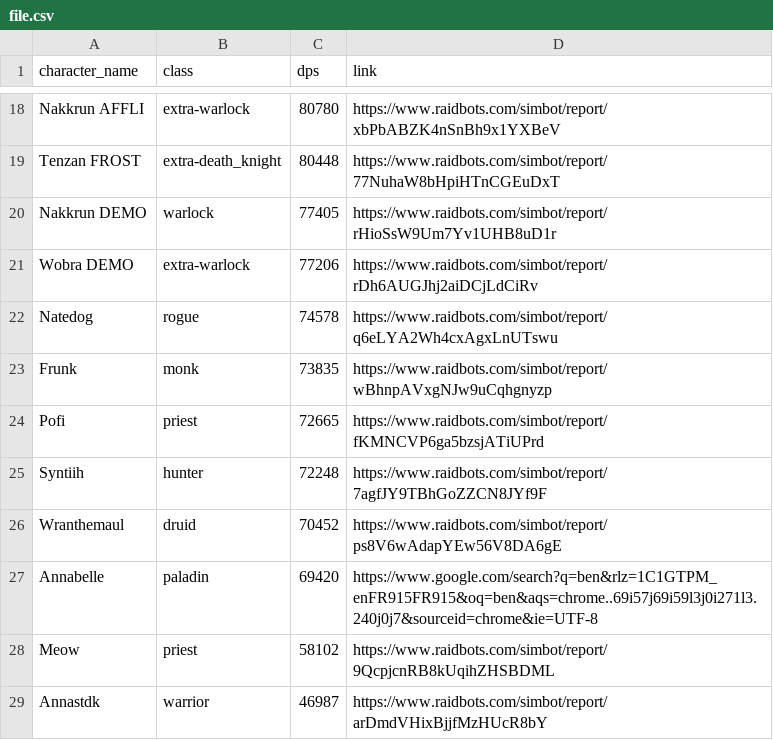
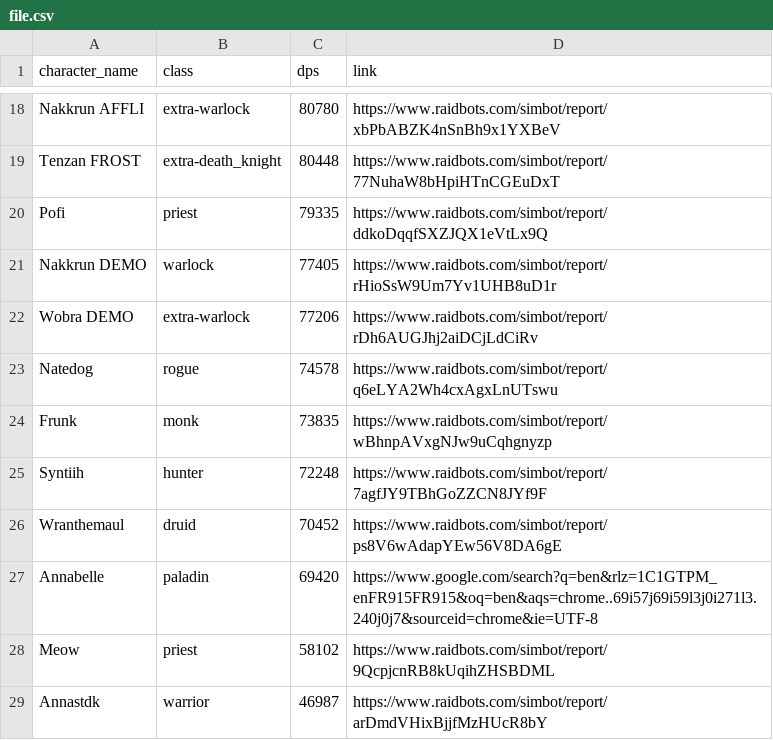
Before and after one commit to KyujiQG/BaboonsSimsRanks, a CSV file: file.csv, drawn as a sheet; only a part is shown, gaps mark what is left out; removed rows and columns are numbered as before the commit, all else as after; the diff names each change by its address in the sheet, - before the commit and + after, or states it on an @@ line.

```diff
--- a/file.csv
+++ b/file.csv
+row 20: Pofi | priest | 79335 | https://www.raidbots.com/simbot/report/ddkoDqqfSXZJQX1eVtLx9Q
-row 24: Pofi | priest | 72665 | https://www.raidbots.com/simbot/report/fKMNCVP6ga5bzsjATiUPrd
```
Also changed, not shown: 1 other file.
